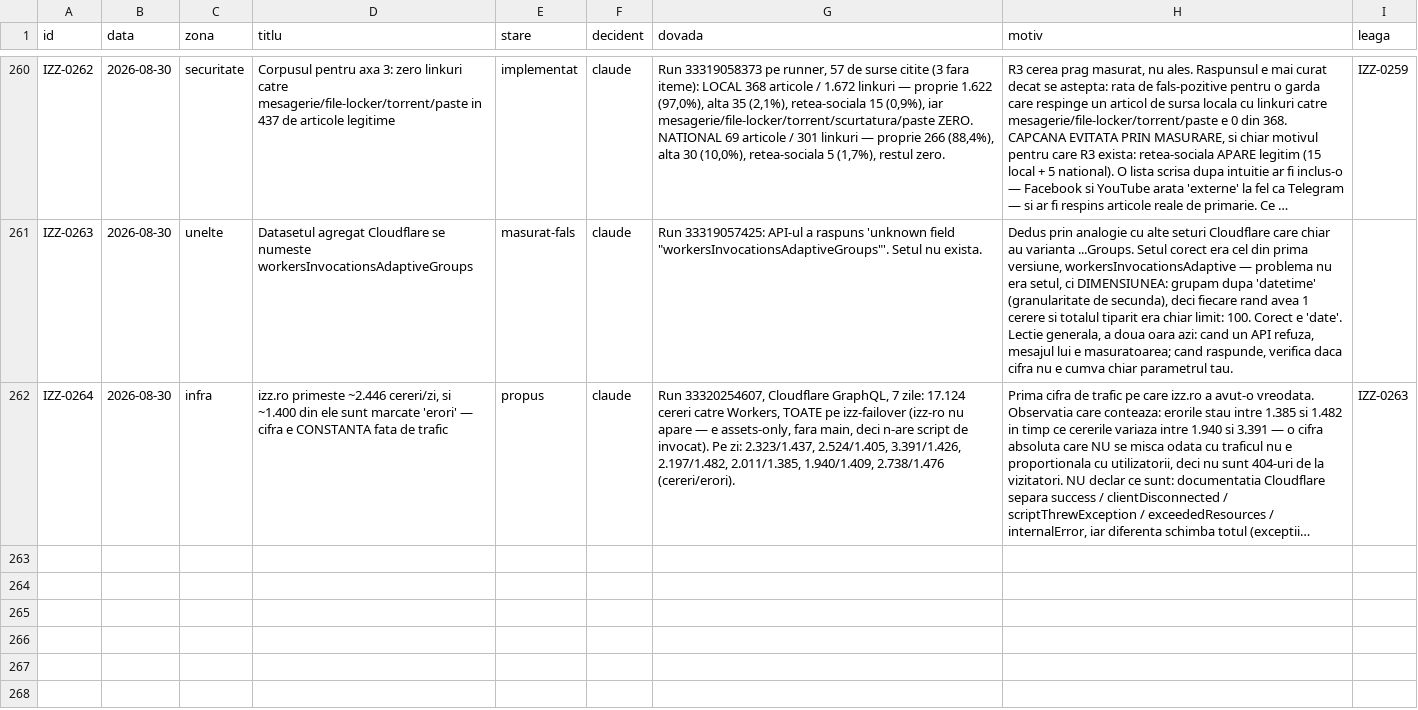
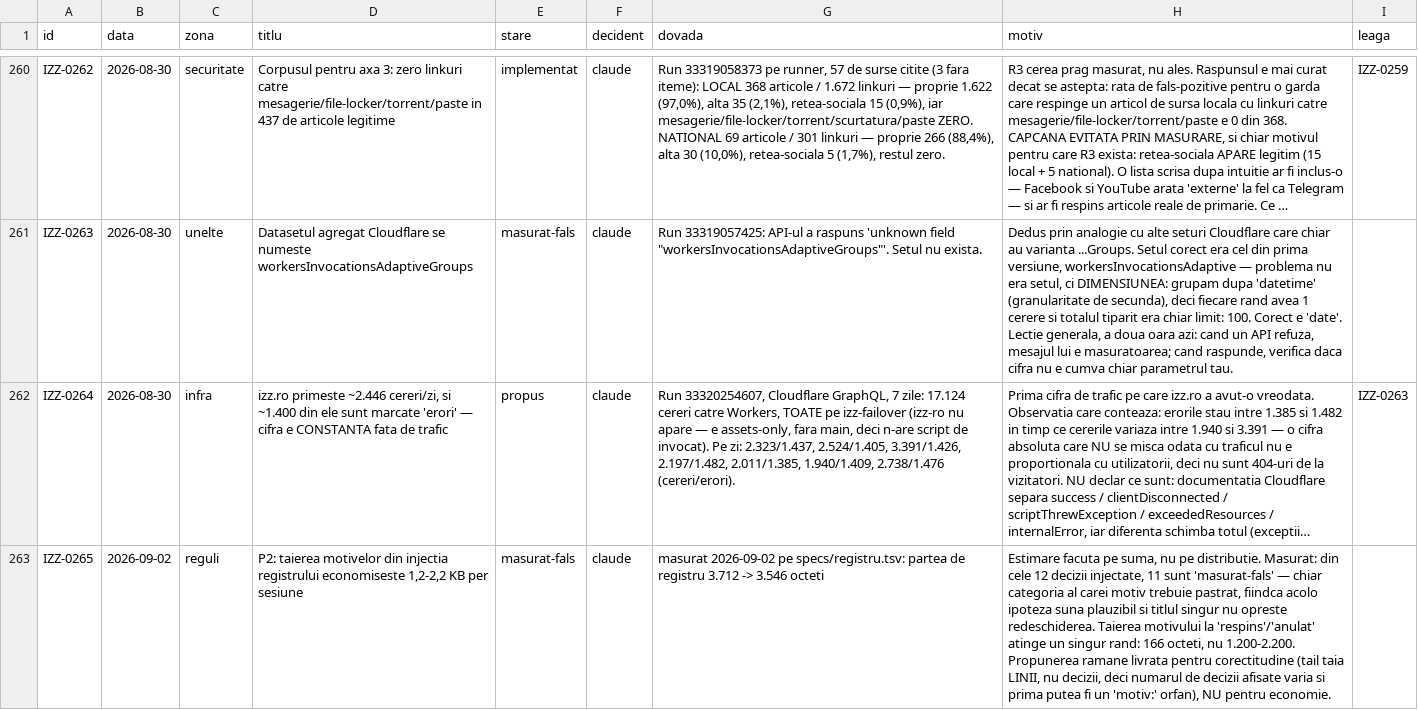
Before and after one commit to Ramanul/izz-ro, a TSV file: specs/registru.tsv, drawn as a sheet; only a part is shown, gaps mark what is left out; long unchanged cells end in …; the diff names each change by its address in the sheet, - before the commit and + after, or states it on an @@ line.

```diff
--- a/specs/registru.tsv
+++ b/specs/registru.tsv
+row 263: IZZ-0265 | 2026-09-02 | reguli | P2: taierea motivelor din injectia registrului economiseste 1,2-2,2 KB per sesiune | masurat-fals | claude | masurat 2026-09-02 pe specs/registru.tsv: partea de registru 3.712 -> 3.546 octeti | Estimare facuta pe suma, nu pe distributie. Masurat: din cele 12 decizii injectate, 11 sunt 'masurat-fals' — chiar categoria al carei motiv trebuie pastrat, fiindca acolo ipoteza suna plauzibil si titlul singur nu opreste redeschiderea. Taierea motivului la 'respins'/'anulat' atinge un singur rand: 166 octeti, nu 1.200-2.200. Propunerea ramane livrata pentru corectitudine (tail taia LINII, nu decizii, deci numarul de decizii afisate varia si prima putea fi un 'motiv:' orfan), NU pentru economie.
```
Also changed, not shown: 1 other file.
